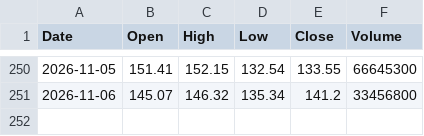
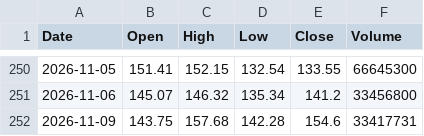
Before and after one commit to fran8c/stock-data, a CSV file: docs/data/prices/MRVL.csv, drawn as a sheet; only a part is shown, gaps mark what is left out; the diff names each change by its address in the sheet, - before the commit and + after, or states it on an @@ line.

```diff
--- a/docs/data/prices/MRVL.csv
+++ b/docs/data/prices/MRVL.csv
+row 252: 2026-11-09 | 143.75 | 157.68 | 142.28 | 154.6 | 33417731
```
Also changed, not shown: docs/data/prices/PLTR.csv, 12 other files.
